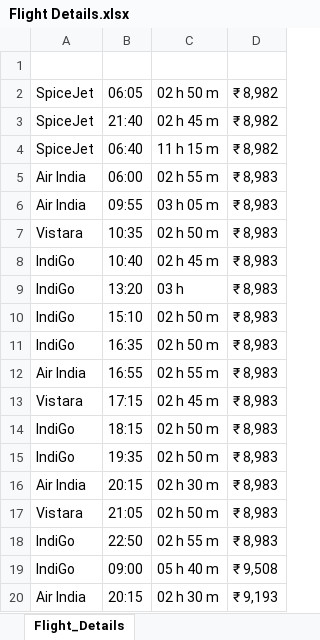
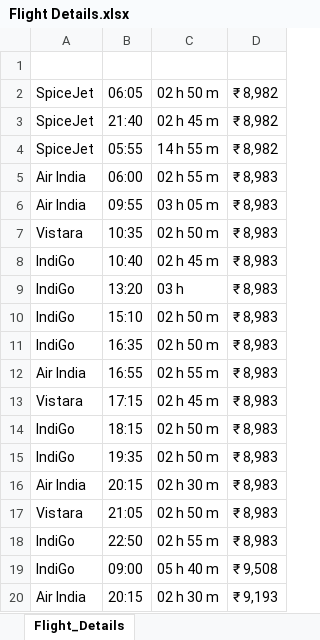
Before and after one commit to Ibrahim55juju/MakeMyTrip-1, an Excel workbook: target/classes/com/makemytrip/flightdetails/Flight Details.xlsx, sheet Flight_Details, drawn as a sheet; values as stored, in another font and other column widths than the file's, no borders; the diff names each change by its address in the sheet, - before the commit and + after, or states it on an @@ line.

```diff
--- a/target/classes/com/makemytrip/flightdetails/Flight Details.xlsx (sheet Flight_Details)
+++ b/target/classes/com/makemytrip/flightdetails/Flight Details.xlsx (sheet Flight_Details)
-B4: 06:40
+B4: 05:55
-C4: 11 h 15 m
+C4: 14 h 55 m
```
Also changed, not shown: 14 other files.
